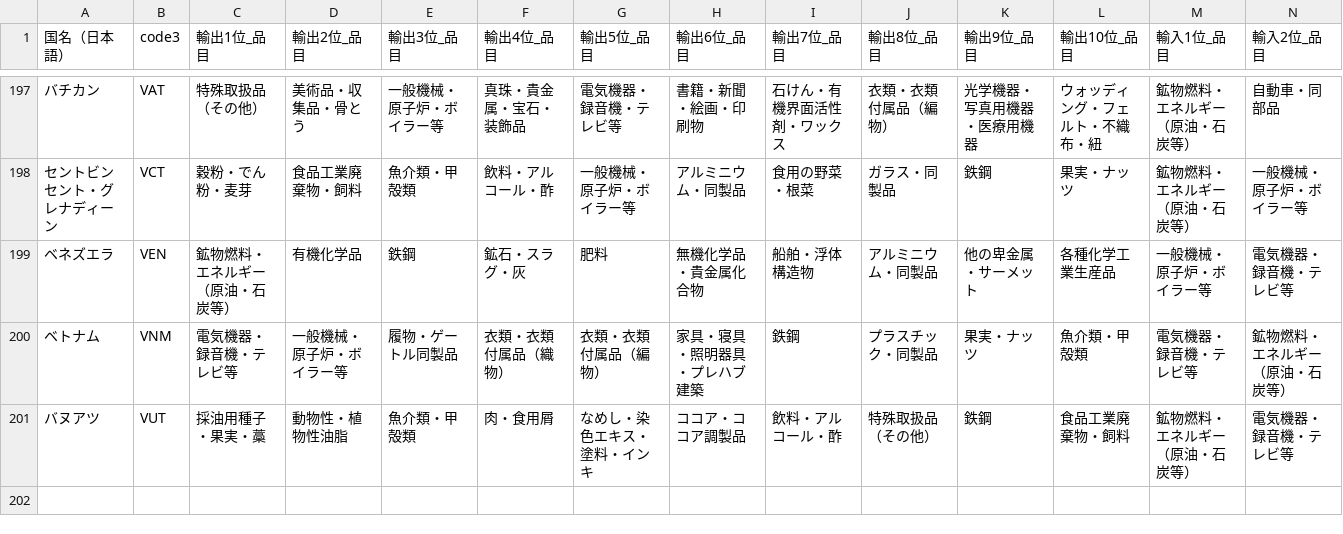
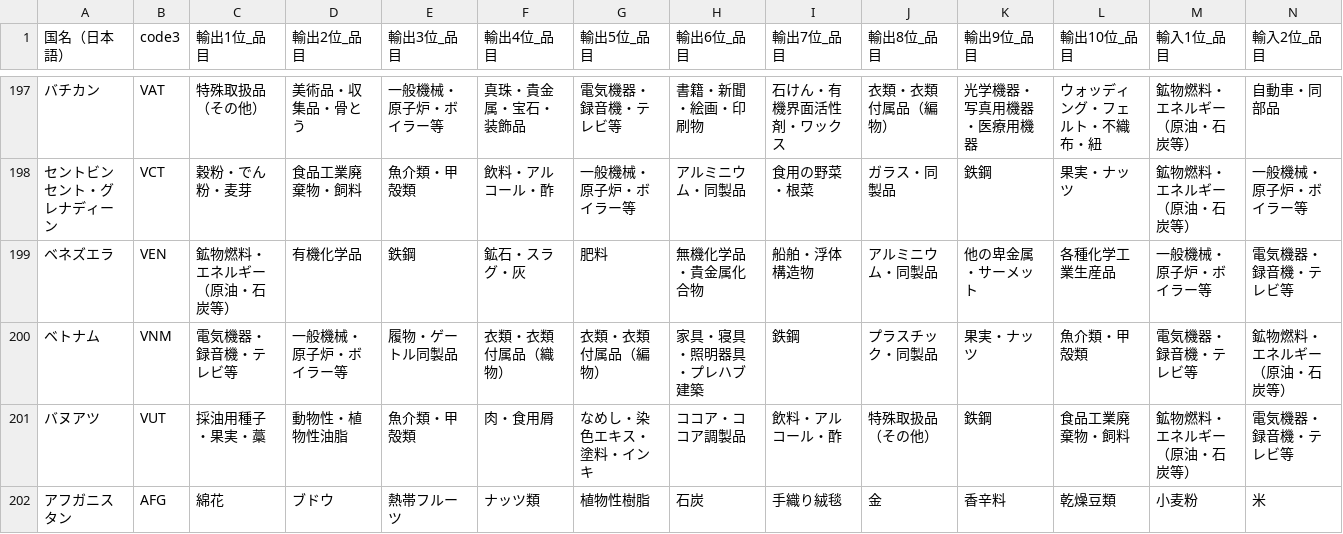
Before and after one commit to shinya4869ari-prog/n8n-prompts, a CSV file: prompts/blog/Country Fixed Data/output/trade_summary.csv, drawn as a sheet; only a part is shown, gaps mark what is left out; rows hold the shown columns only; the diff names each change by its address in the sheet, - before the commit and + after, or states it on an @@ line.

```diff
--- a/prompts/blog/Country Fixed Data/output/trade_summary.csv
+++ b/prompts/blog/Country Fixed Data/output/trade_summary.csv
+row 202: アフガニスタン | AFG | 綿花 | ブドウ | 熱帯フルーツ | ナッツ類 | 植物性樹脂 | 石炭 | 手織り絨毯 | 金 | 香辛料 | 乾燥豆類 | 小麦粉 | 米
```
Also changed, not shown: 8 other files.
